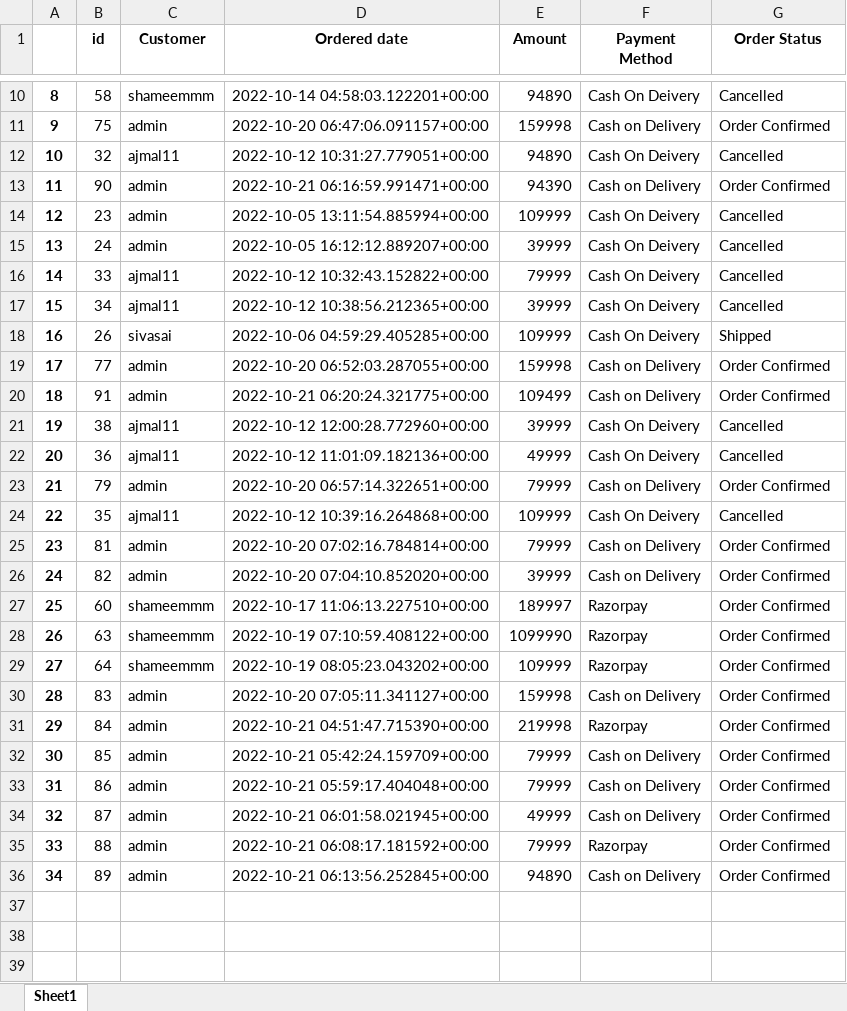
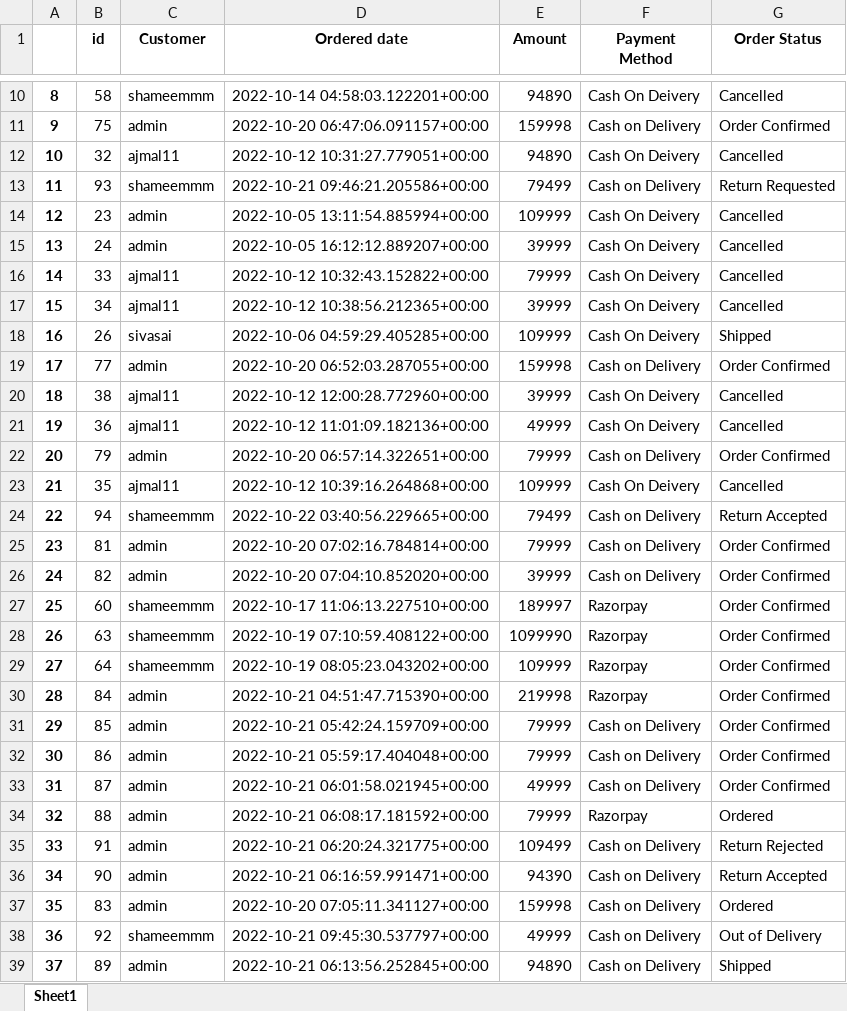
Before and after one commit to shameemm/Cartify-E-commerce, an Excel workbook: report.xlsx, sheet Sheet1, drawn as a sheet; only a part is shown, gaps mark what is left out; values as stored, in another font and other column widths than the file's, no borders; removed rows and columns are numbered as before the commit, all else as after; the diff names each change by its address in the sheet, - before the commit and + after, or states it on an @@ line.

```diff
--- a/report.xlsx (sheet Sheet1)
+++ b/report.xlsx (sheet Sheet1)
-row 13: 11 | 90 | admin | 2022-10-21 06:16:59.991471+00:00 | 94390 | Cash on Delivery | Order Confirmed
+row 13: 11 | 93 | shameemmm | 2022-10-21 09:46:21.205586+00:00 | 79499 | Cash on Delivery | Return Requested
-row 20: 18 | 91 | admin | 2022-10-21 06:20:24.321775+00:00 | 109499 | Cash on Delivery | Order Confirmed
@@ column A renumbered from row 20 down @@
+row 24: 22 | 94 | shameemmm | 2022-10-22 03:40:56.229665+00:00 | 79499 | Cash on Delivery | Return Accepted
-row 30: 28 | 83 | admin | 2022-10-20 07:05:11.341127+00:00 | 159998 | Cash on Delivery | Order Confirmed
-G34 (Order Status): Order Confirmed
+G34 (Order Status): Ordered
+row 35: 33 | 91 | admin | 2022-10-21 06:20:24.321775+00:00 | 109499 | Cash on Delivery | Return Rejected
+row 36: 34 | 90 | admin | 2022-10-21 06:16:59.991471+00:00 | 94390 | Cash on Delivery | Return Accepted
+row 37: 35 | 83 | admin | 2022-10-20 07:05:11.341127+00:00 | 159998 | Cash on Delivery | Ordered
+row 38: 36 | 92 | shameemmm | 2022-10-21 09:45:30.537797+00:00 | 49999 | Cash on Delivery | Out of Delivery
-G39 (Order Status): Order Confirmed
+G39 (Order Status): Shipped
```
Also changed, not shown: 15 other files.
